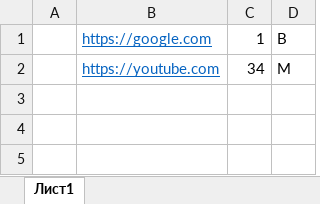
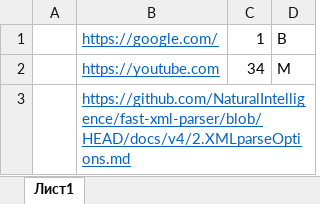
Before and after one commit to askerrrr/app, an Excel workbook: file.xlsx, sheet Лист1, drawn as a sheet; values as stored, in another font and other column widths than the file's, no borders; charts and pictures not drawn; the diff names each change by its address in the sheet, - before the commit and + after, or states it on an @@ line.

Commit message:
added image and sheetdata to html

```diff
--- a/file.xlsx (sheet Лист1)
+++ b/file.xlsx (sheet Лист1)
-B1: https://google.com
+B1: https://google.com/
+row 3:  | https://github.com/NaturalIntelligence/fast-xml-parser/blob/HEAD/docs/v4/2.XMLparseOptions.md
```
Also changed, not shown: charts or pictures, 9 other files.
